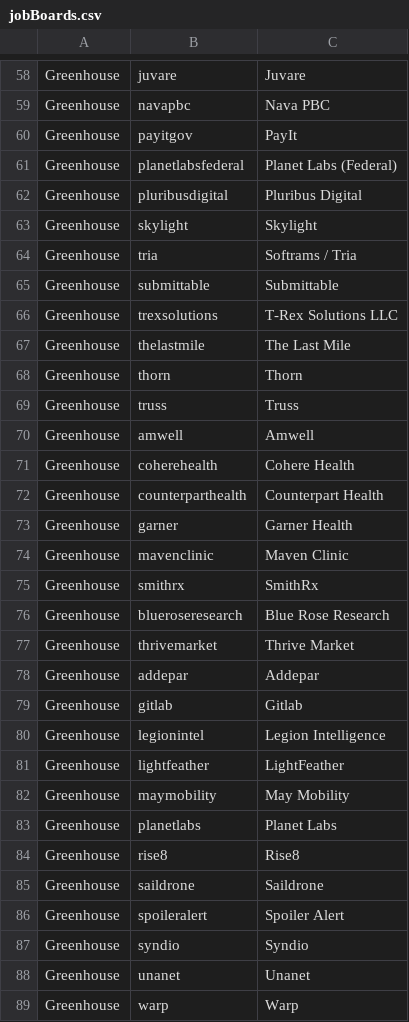
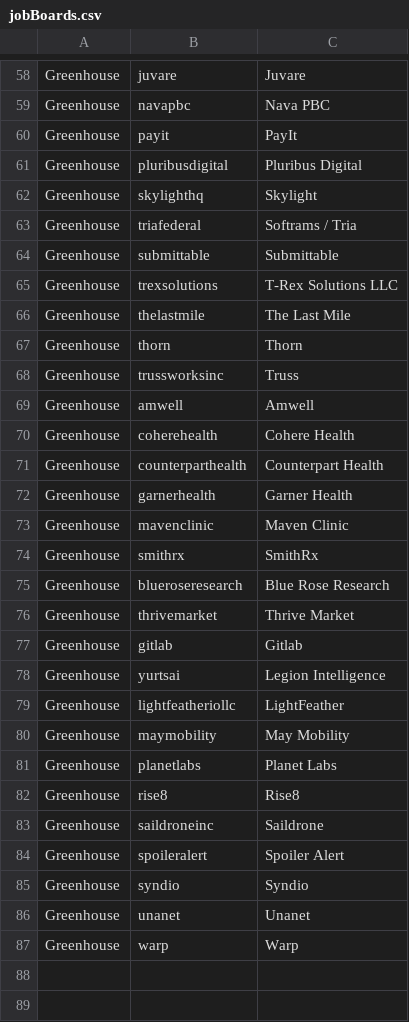
Before and after one commit to randimays/job-search, a CSV file: src/data/jobBoards.csv, drawn as a sheet; only a part is shown, gaps mark what is left out; the diff covers the shown part only.

```diff
--- a/src/data/jobBoards.csv
+++ b/src/data/jobBoards.csv
@@ -59,7 +59,6 @@ Greenhouse,juvare,Juvare
 Greenhouse,navapbc,Nava PBC
-Greenhouse,payitgov,PayIt
-Greenhouse,planetlabsfederal,Planet Labs (Federal)
+Greenhouse,payit,PayIt
 Greenhouse,pluribusdigital,Pluribus Digital
-Greenhouse,skylight,Skylight
-Greenhouse,tria,Softrams / Tria
+Greenhouse,skylighthq,Skylight
+Greenhouse,triafederal,Softrams / Tria
 Greenhouse,submittable,Submittable
@@ -68,3 +67,3 @@ Greenhouse,thelastmile,The Last Mile
 Greenhouse,thorn,Thorn
-Greenhouse,truss,Truss
+Greenhouse,trussworksinc,Truss
 Greenhouse,amwell,Amwell
@@ -72,3 +71,3 @@ Greenhouse,coherehealth,Cohere Health
 Greenhouse,counterparthealth,Counterpart Health
-Greenhouse,garner,Garner Health
+Greenhouse,garnerhealth,Garner Health
 Greenhouse,mavenclinic,Maven Clinic
@@ -77,6 +76,5 @@ Greenhouse,blueroseresearch,Blue Rose Research
 Greenhouse,thrivemarket,Thrive Market
-Greenhouse,addepar,Addepar
 Greenhouse,gitlab,Gitlab
-Greenhouse,legionintel,Legion Intelligence
-Greenhouse,lightfeather,LightFeather
+Greenhouse,yurtsai,Legion Intelligence
+Greenhouse,lightfeatheriollc,LightFeather
 Greenhouse,maymobility,May Mobility
@@ -84,3 +82,3 @@ Greenhouse,planetlabs,Planet Labs
 Greenhouse,rise8,Rise8
-Greenhouse,saildrone,Saildrone
+Greenhouse,saildroneinc,Saildrone
 Greenhouse,spoileralert,Spoiler Alert
```
Also changed, not shown: 2 removed rows and 5 edited cells elsewhere in this file, 9 other files.
